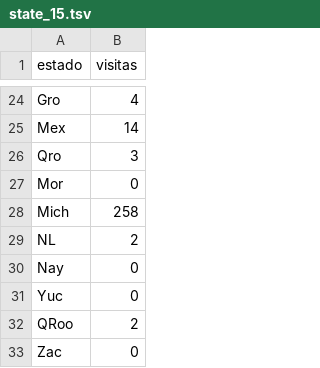
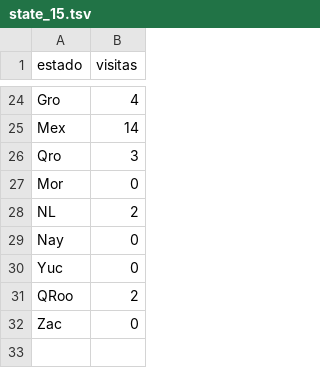
Before and after one commit to JosmanPS/dataton-1, a TSV file: Dashboard/Data/state_15.tsv, drawn as a sheet; only a part is shown, gaps mark what is left out.

```diff
--- a/Dashboard/Data/state_15.tsv
+++ b/Dashboard/Data/state_15.tsv
@@ -27,3 +27,2 @@ Qro	3
 Mor	0
-Mich	258
 NL	2
```
Also changed, not shown: Dashboard/Data/state_13.tsv, Dashboard/Data/state_14.tsv, 29 other files.
